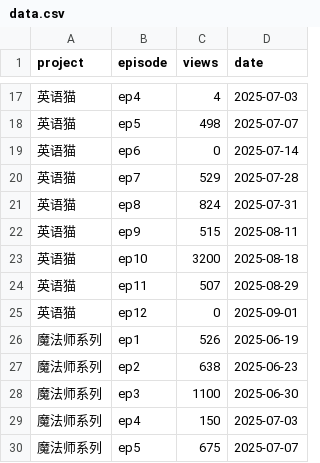
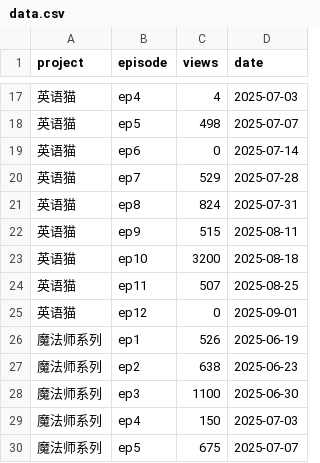
Before and after one commit to cheerzhang/view-tracker, a CSV file: data.csv, drawn as a sheet; only a part is shown, gaps mark what is left out.

Commit message:
Update data.csv

```diff
--- a/data.csv
+++ b/data.csv
@@ -23,3 +23,3 @@ project,episode,views,date
 英语猫,ep10,3200,2025-08-18
-英语猫,ep11,507,2025-08-29
+英语猫,ep11,507,2025-08-25
 英语猫,ep12,0,2025-09-01
```
